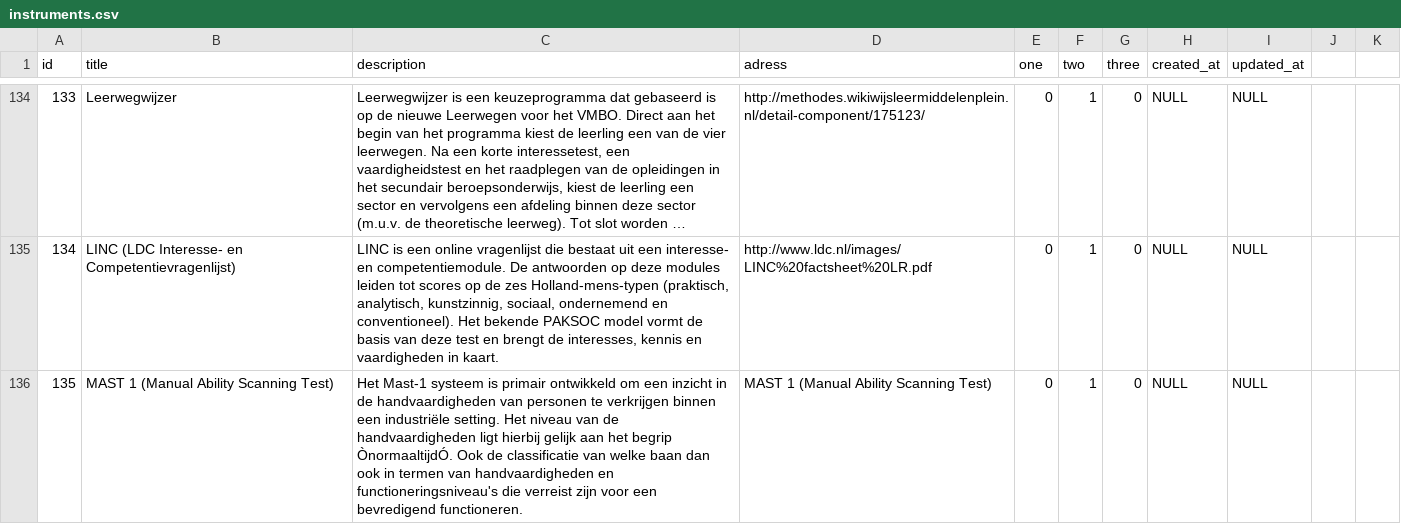
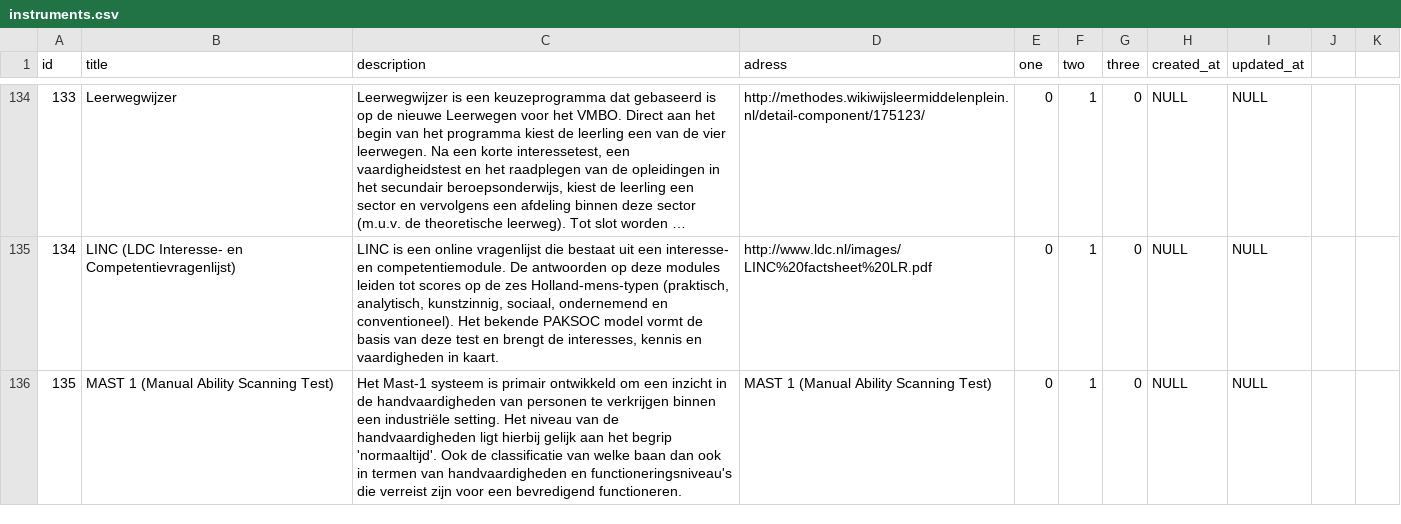
Before and after one commit to slipperydippery/implementatiescan, a CSV file: public/csv/instruments.csv, drawn as a sheet; only a part is shown, gaps mark what is left out; long unchanged cells end in …; the diff covers the shown part only.

```diff
--- a/public/csv/instruments.csv
+++ b/public/csv/instruments.csv
@@ -135,2 +135,2 @@ id,title,description,adress,one,two,three,created_at,updated_at
 134,"LINC (LDC Interesse- en Competentievragenlijst)","LINC is een online vragenlijst die bestaat uit een interesse- en competentiemodule. De antwoorden op deze modules leiden tot scores op de zes Holland-mens-typen (praktisch, analytisch, kunstzinnig, sociaal, ondernemend en conventioneel). Het bekende PAKSOC model vormt de basis van deze test en brengt de interesses, kennis en vaardigheden in kaart.",http://www.ldc.nl/images/LINC%20factsheet%20LR.pdf,0,1,0,NULL,NULL
-135,"MAST 1 (Manual Ability Scanning Test)","Het Mast-1 systeem is primair ontwikkeld om een inzicht in de handvaardigheden van personen te verkrijgen binnen een industriële setting. Het niveau van de handvaardigheden ligt hierbij gelijk aan het begrip ÒnormaaltijdÓ. Ook de classificatie van welke baan dan ook in termen van handvaardigheden en functioneringsniveau's die verreist zijn voor een bevredigend functioneren.","MAST 1 (Manual Ability Scanning Test)",0,1,0,NULL,NULL
+135,"MAST 1 (Manual Ability Scanning Test)","Het Mast-1 systeem is primair ontwikkeld om een inzicht in de handvaardigheden van personen te verkrijgen binnen een industriële setting. Het niveau van de handvaardigheden ligt hierbij gelijk aan het begrip 'normaaltijd'. Ook de classificatie van welke baan dan ook in termen van handvaardigheden en functioneringsniveau's die verreist zijn voor een bevredigend functioneren.","MAST 1 (Manual Ability Scanning Test)",0,1,0,NULL,NULL
```
Also changed, not shown: 31 edited cells elsewhere in this file, public/csv/IS_praktijkvoorbeelds.csv, 2 other files.
